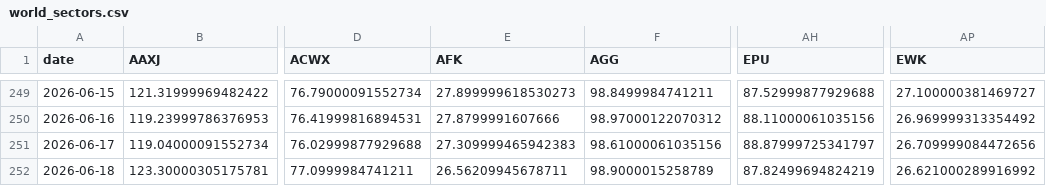
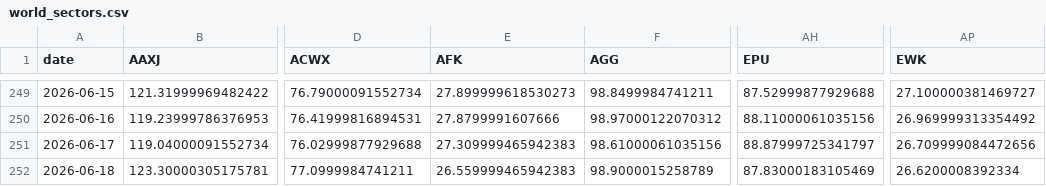
Before and after one commit to BamHIHedgeFundCEO/bamhi-web, a CSV file: data/world_sectors.csv, drawn as a sheet; only a part is shown, gaps mark what is left out; the diff names each change by its address in the sheet, - before the commit and + after, or states it on an @@ line.

```diff
--- a/data/world_sectors.csv
+++ b/data/world_sectors.csv
-E252 (AFK): 26.56209945678711
+E252 (AFK): 26.559999465942383
-AH252 (EPU): 87.82499694824219
+AH252 (EPU): 87.83000183105469
-AP252 (EWK): 26.621000289916992
+AP252 (EWK): 26.6200008392334
```
Also changed, not shown: data/breadth.csv.
